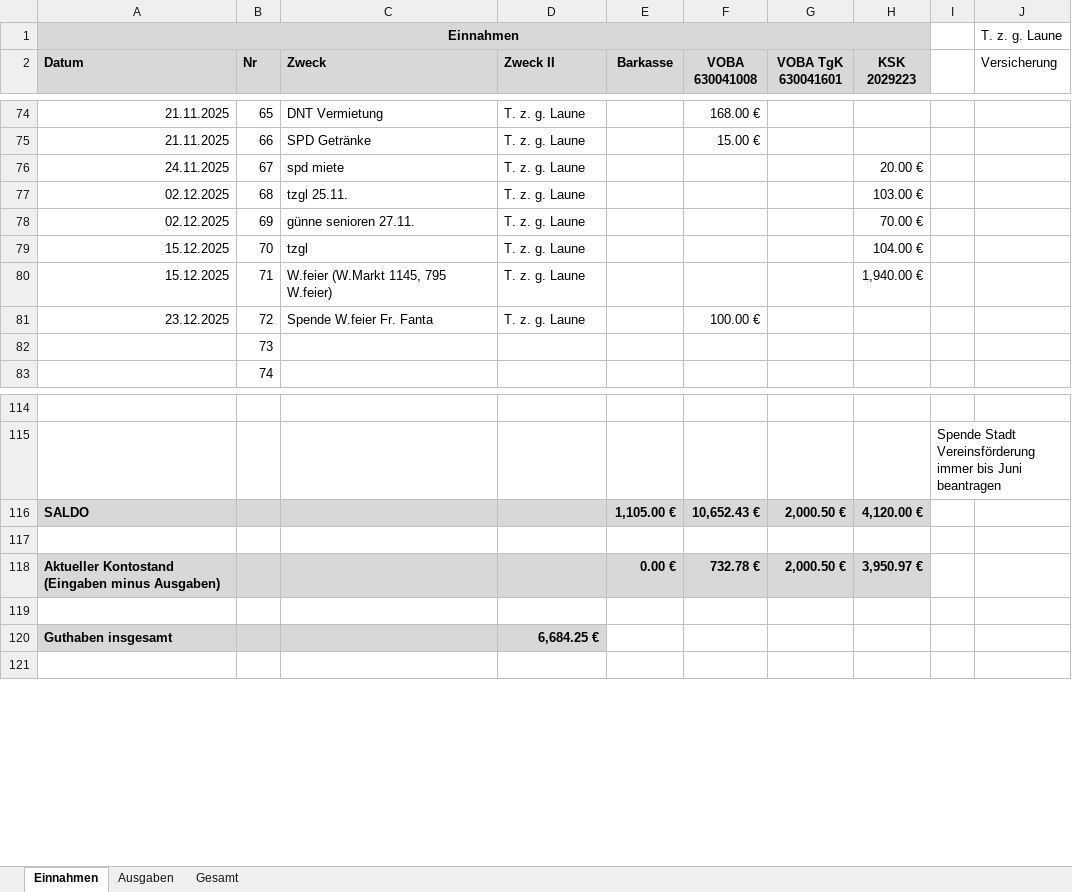
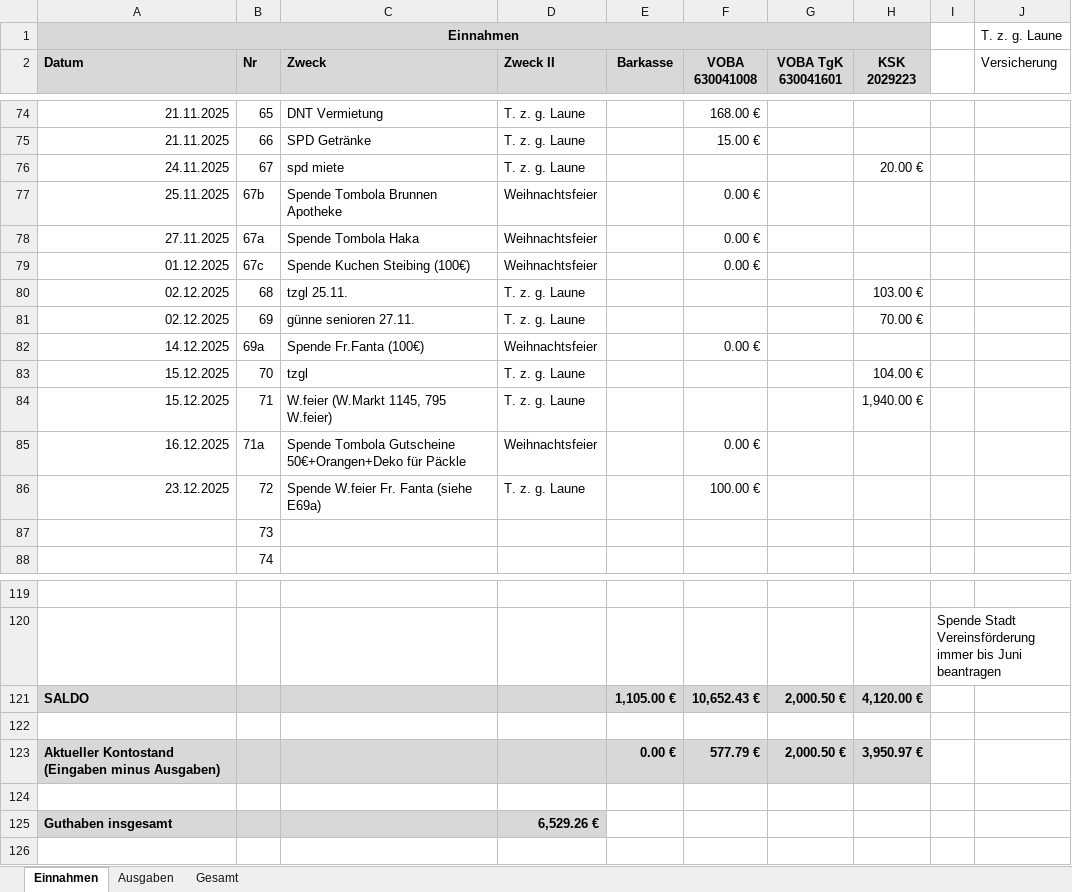
Before and after one commit to bwildner/AWO, an Excel workbook: 2025/AWO_Einnahmen_Ausgaben_2025.xlsx, sheet Einnahmen, drawn as a sheet; only a part is shown, gaps mark what is left out; values as stored, in another font and other column widths than the file's, no borders; conditional formats not drawn; addresses are those after the commit; the diff names each change by its address in the sheet, - before the commit and + after, or states it on an @@ line.

```diff
--- a/2025/AWO_Einnahmen_Ausgaben_2025.xlsx (sheet Einnahmen)
+++ b/2025/AWO_Einnahmen_Ausgaben_2025.xlsx (sheet Einnahmen)
+row 77: 25.11.2025 | 67b | Spende Tombola Brunnen Apotheke | Weihnachtsfeier |  | 0.00 €
+row 78: 27.11.2025 | 67a | Spende Tombola Haka | Weihnachtsfeier |  | 0.00 €
+row 79: 01.12.2025 | 67c | Spende Kuchen Steibing (100€) | Weihnachtsfeier |  | 0.00 €
+row 82: 14.12.2025 | 69a | Spende Fr.Fanta (100€) | Weihnachtsfeier |  | 0.00 €
+row 85: 16.12.2025 | 71a | Spende Tombola Gutscheine 50€+Orangen+Deko für Päckle | Weihnachtsfeier |  | 0.00 €
-C86 (Zweck): Spende W.feier Fr. Fanta
+C86 (Zweck): Spende W.feier Fr. Fanta (siehe E69a)
-F123 (VOBA 630041008): 732.78 €
+F123 (VOBA 630041008): 577.79 €
-D125 (Zweck II): 6,684.25 €
+D125 (Zweck II): 6,529.26 €
```
Also changed, not shown: sheet Ausgaben, formulas that keep their value, 12 other files.
